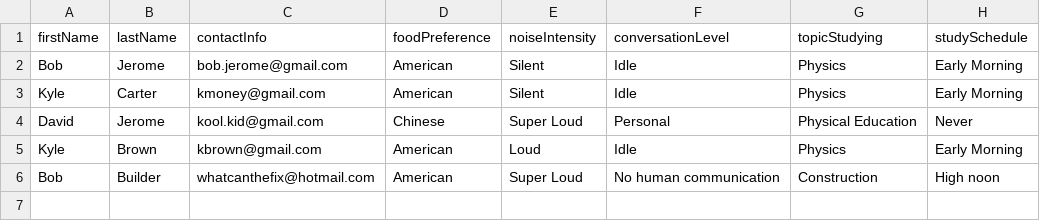
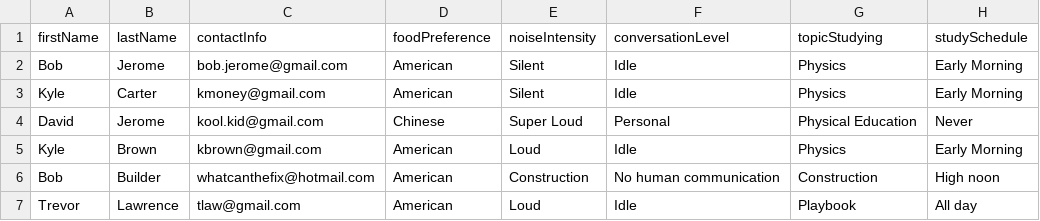
Before and after one commit to davidljerome03/shellHacksProject, a CSV file: tmp/devnodes.csv, drawn as a sheet.

```diff
--- a/tmp/devnodes.csv
+++ b/tmp/devnodes.csv
@@ -5,2 +5,3 @@ David,Jerome,kool.kid@gmail.com,Chinese,Super Loud,Personal,Physical Education,N
 Kyle,Brown,kbrown@gmail.com,American,Loud,Idle,Physics,Early Morning
-Bob,Builder,whatcanthefix@hotmail.com,American,Super Loud,No human communication,Construction,High noon
+Bob,Builder,whatcanthefix@hotmail.com,American,Construction,No human communication,Construction,High noon
+Trevor,Lawrence,tlaw@gmail.com,American,Loud,Idle,Playbook,All day
```
Also changed, not shown: 1 other file.
